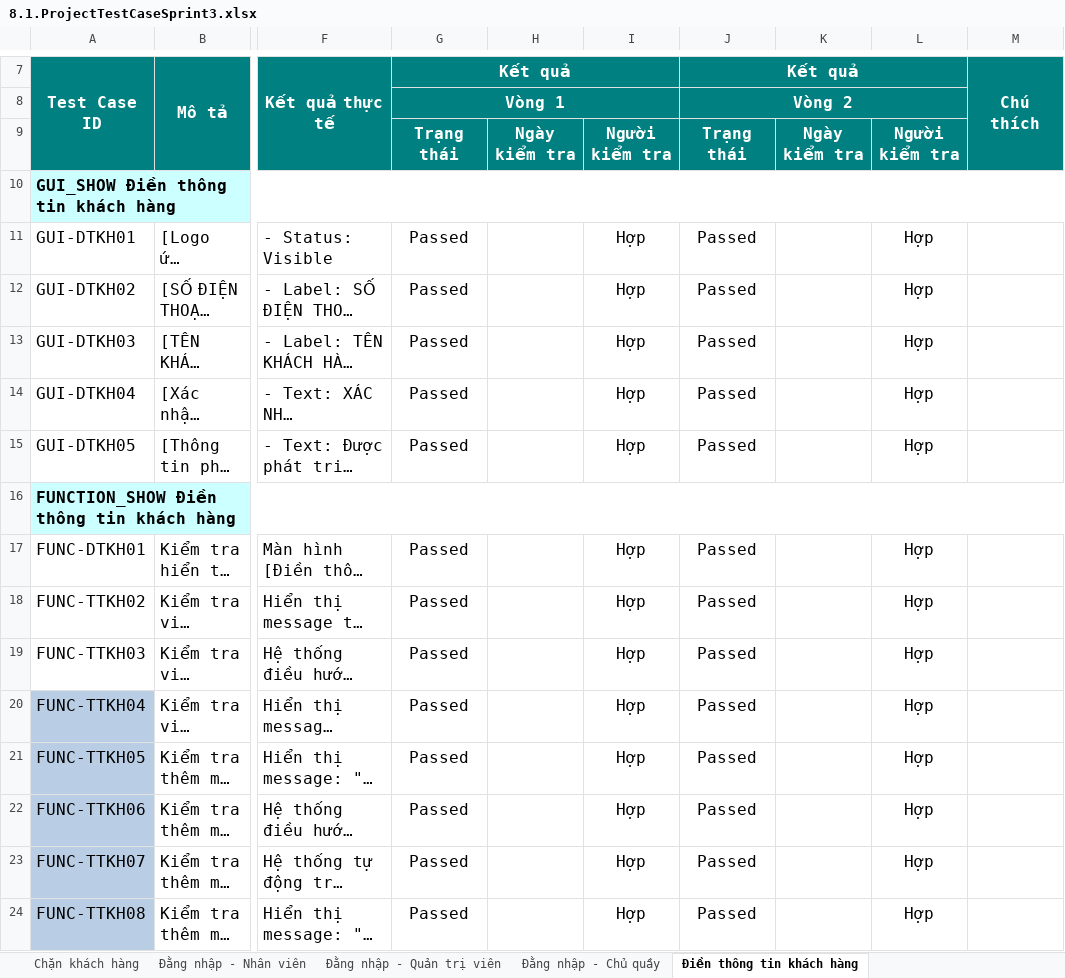
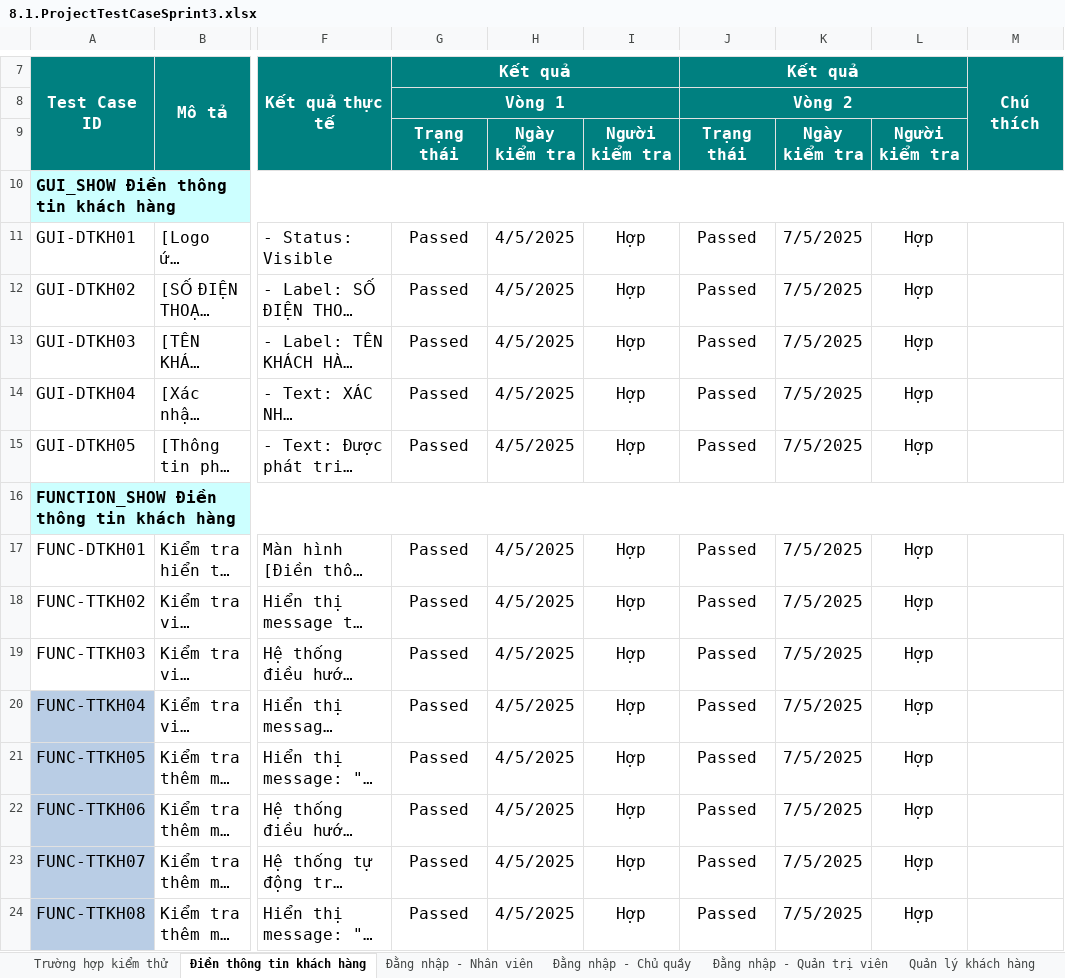
Before and after one commit to Khoa-CNTT/XDWGMVTT7618, an Excel workbook: Document/8.1.ProjectTestCaseSprint3.xlsx, sheet Điền thông tin khách hàng, drawn as a sheet; only a part is shown, gaps mark what is left out; long unchanged cells end in …; values as stored, in another font and other column widths than the file's, no borders; charts and pictures not drawn; the diff covers the shown part only; the diff names each change by its address in the sheet, - before the commit and + after, or states it on an @@ line.

```diff
--- a/Document/8.1.ProjectTestCaseSprint3.xlsx (sheet Điền thông tin khách hàng)
+++ b/Document/8.1.ProjectTestCaseSprint3.xlsx (sheet Điền thông tin khách hàng)
-sheet tab: Chặn khách hàng
@@ sheet tab order changed: Trường hợp kiểm thử | Điền thông tin khách hàng | Đằng nhập - Nhân viên | Đằng nhập - Chủ quầy | Đằng nhập - Quản trị viên | Quản lý khách hàng @@
-H11:H15: (empty)
+H11:H15: 4/5/2025
-K11:K15: (empty)
+K11:K15: 7/5/2025
-H17:H24: (empty)
+H17:H24: 4/5/2025
-K17:K24: (empty)
+K17:K24: 7/5/2025
```
Also changed, not shown: 42 edited cells elsewhere in this sheet, sheet Trường hợp kiểm thử, sheet Quản lý khách hàng, sheet Đằng nhập - Quản trị viên, sheet Đằng nhập - Nhân viên, sheet Đằng nhập - Chủ quầy, other sheet tabs, charts or pictures, 5 other files.
